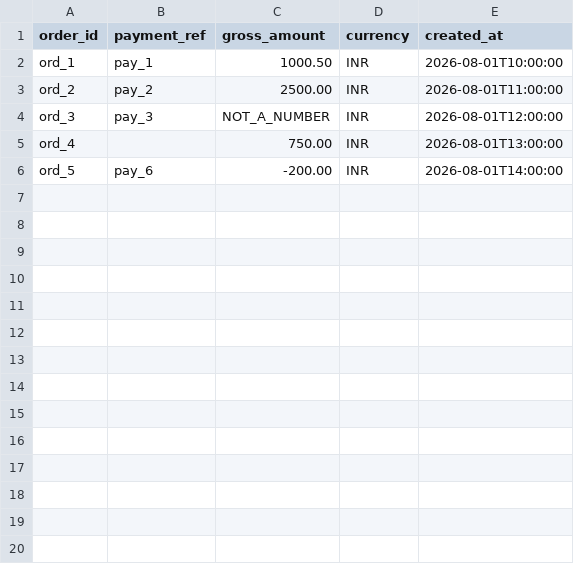
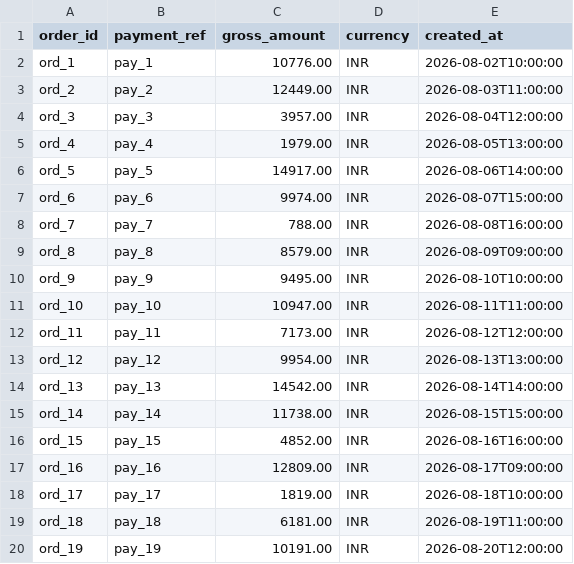
Before and after one commit to adityashete207/payrecon, a CSV file: data/orders.csv, drawn as a sheet; only a part is shown; the diff covers the shown part only.

```diff
--- a/data/orders.csv
+++ b/data/orders.csv
@@ -1,6 +1,20 @@
 order_id,payment_ref,gross_amount,currency,created_at
-ord_1,pay_1,1000.50,INR,2026-08-01T10:00:00
-ord_2,pay_2,2500.00,INR,2026-08-01T11:00:00
-ord_3,pay_3,NOT_A_NUMBER,INR,2026-08-01T12:00:00
-ord_4,,750.00,INR,2026-08-01T13:00:00
-ord_5,pay_6,-200.00,INR,2026-08-01T14:00:00
+ord_1,pay_1,10776.00,INR,2026-08-02T10:00:00
+ord_2,pay_2,12449.00,INR,2026-08-03T11:00:00
+ord_3,pay_3,3957.00,INR,2026-08-04T12:00:00
+ord_4,pay_4,1979.00,INR,2026-08-05T13:00:00
+ord_5,pay_5,14917.00,INR,2026-08-06T14:00:00
+ord_6,pay_6,9974.00,INR,2026-08-07T15:00:00
+ord_7,pay_7,788.00,INR,2026-08-08T16:00:00
+ord_8,pay_8,8579.00,INR,2026-08-09T09:00:00
+ord_9,pay_9,9495.00,INR,2026-08-10T10:00:00
+ord_10,pay_10,10947.00,INR,2026-08-11T11:00:00
+ord_11,pay_11,7173.00,INR,2026-08-12T12:00:00
+ord_12,pay_12,9954.00,INR,2026-08-13T13:00:00
+ord_13,pay_13,14542.00,INR,2026-08-14T14:00:00
+ord_14,pay_14,11738.00,INR,2026-08-15T15:00:00
+ord_15,pay_15,4852.00,INR,2026-08-16T16:00:00
+ord_16,pay_16,12809.00,INR,2026-08-17T09:00:00
+ord_17,pay_17,1819.00,INR,2026-08-18T10:00:00
+ord_18,pay_18,6181.00,INR,2026-08-19T11:00:00
+ord_19,pay_19,10191.00,INR,2026-08-20T12:00:00
```
Also changed, not shown: 21 added rows elsewhere in this file, data/gateway_transactions.csv, 2 other files.
